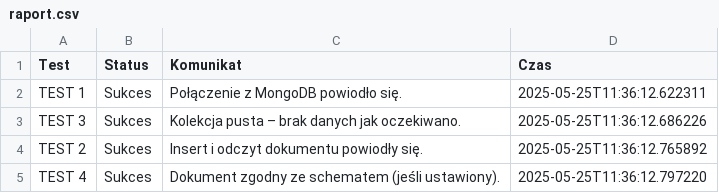
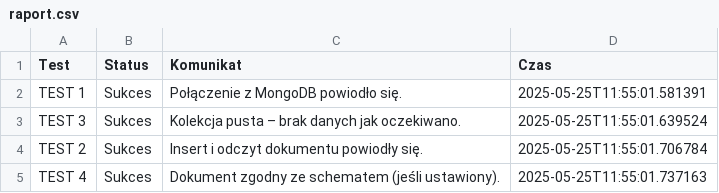
Before and after one commit to kb-wsb/pythoncw6, a CSV file: raport.csv, drawn as a sheet.

```diff
--- a/raport.csv
+++ b/raport.csv
@@ -1,5 +1,5 @@
 Test,Status,Komunikat,Czas
-TEST 1,Sukces,Połączenie z MongoDB powiodło się.,2025-05-25T11:36:12.622311
-TEST 3,Sukces,Kolekcja pusta – brak danych jak oczekiwano.,2025-05-25T11:36:12.686226
-TEST 2,Sukces,Insert i odczyt dokumentu powiodły się.,2025-05-25T11:36:12.765892
-TEST 4,Sukces,Dokument zgodny ze schematem (jeśli ustawiony).,2025-05-25T11:36:12.797220
+TEST 1,Sukces,Połączenie z MongoDB powiodło się.,2025-05-25T11:55:01.581391
+TEST 3,Sukces,Kolekcja pusta – brak danych jak oczekiwano.,2025-05-25T11:55:01.639524
+TEST 2,Sukces,Insert i odczyt dokumentu powiodły się.,2025-05-25T11:55:01.706784
+TEST 4,Sukces,Dokument zgodny ze schematem (jeśli ustawiony).,2025-05-25T11:55:01.737163
```
Also changed, not shown: 4 other files.
